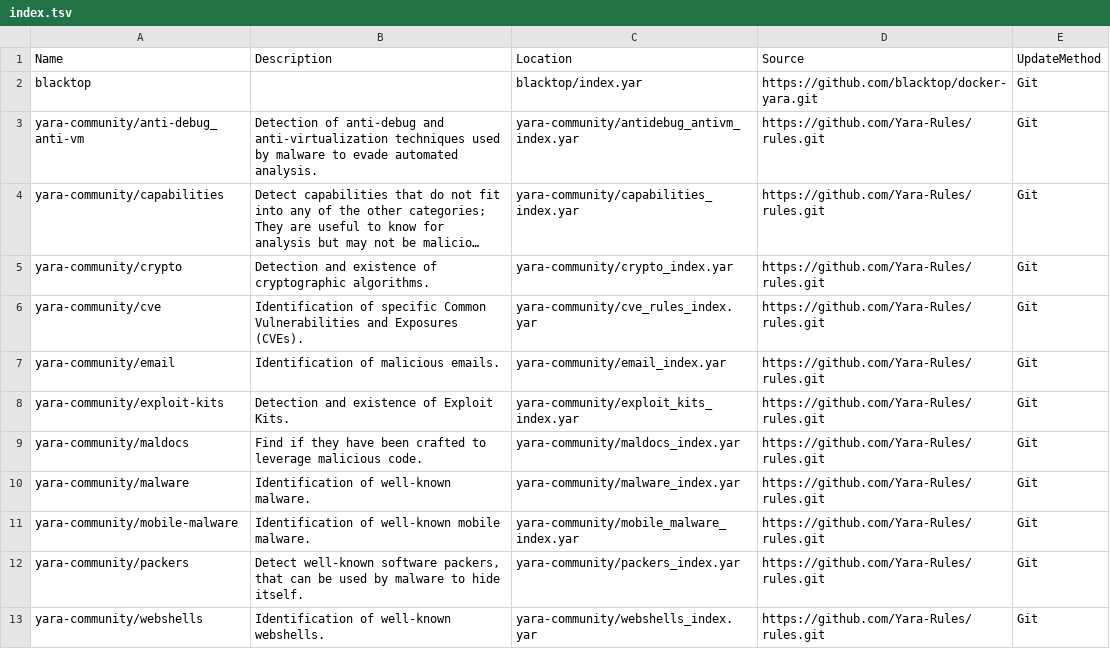
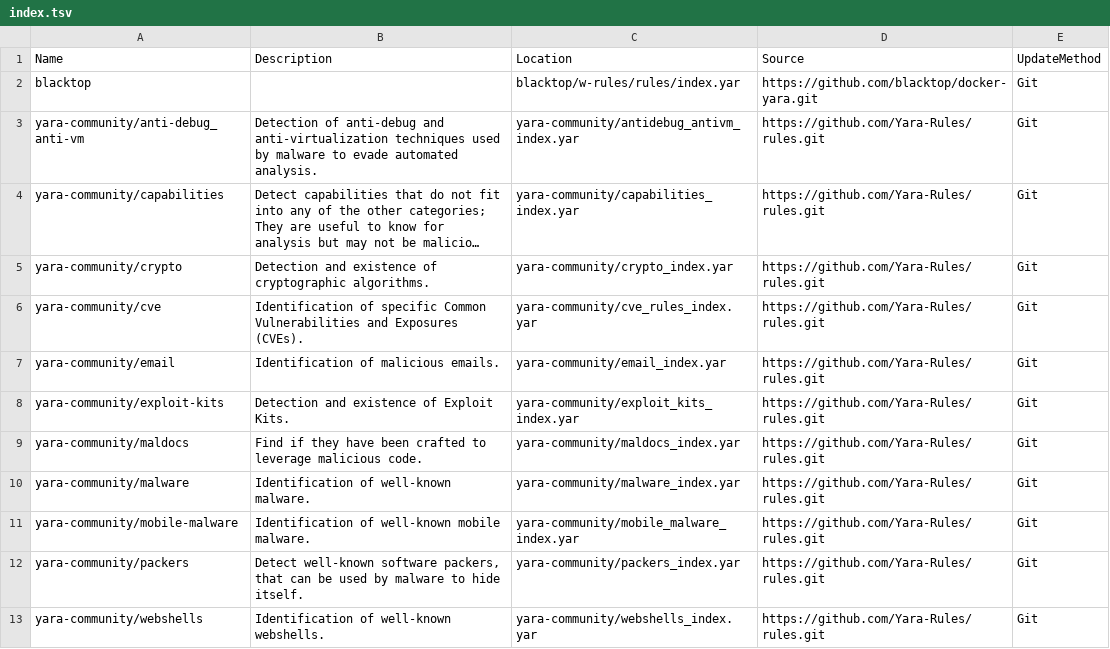
Before and after one commit to hugoalh/scan-virus-ghaction-assets, a TSV file: yara-rules/index.tsv, drawn as a sheet; long unchanged cells end in ….

Commit message:
Fix path

```diff
--- a/yara-rules/index.tsv
+++ b/yara-rules/index.tsv
@@ -1,3 +1,3 @@
 Name	Description	Location	Source	UpdateMethod
-blacktop		blacktop/index.yar	https://github.com/blacktop/docker-yara.git	Git
+blacktop		blacktop/w-rules/rules/index.yar	https://github.com/blacktop/docker-yara.git	Git
 yara-community/anti-debug_anti-vm	Detection of anti-debug and anti-virtualization techniques used by malware to evade automated analysis.	yara-community/antidebug_antivm_index.yar	https://github.com/Yara-Rules/rules.git	Git
```
